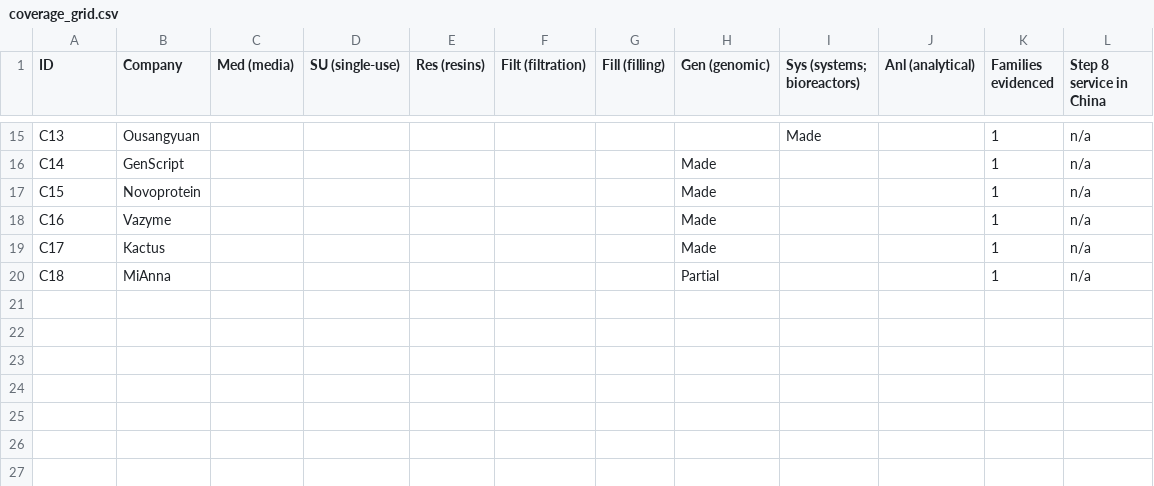
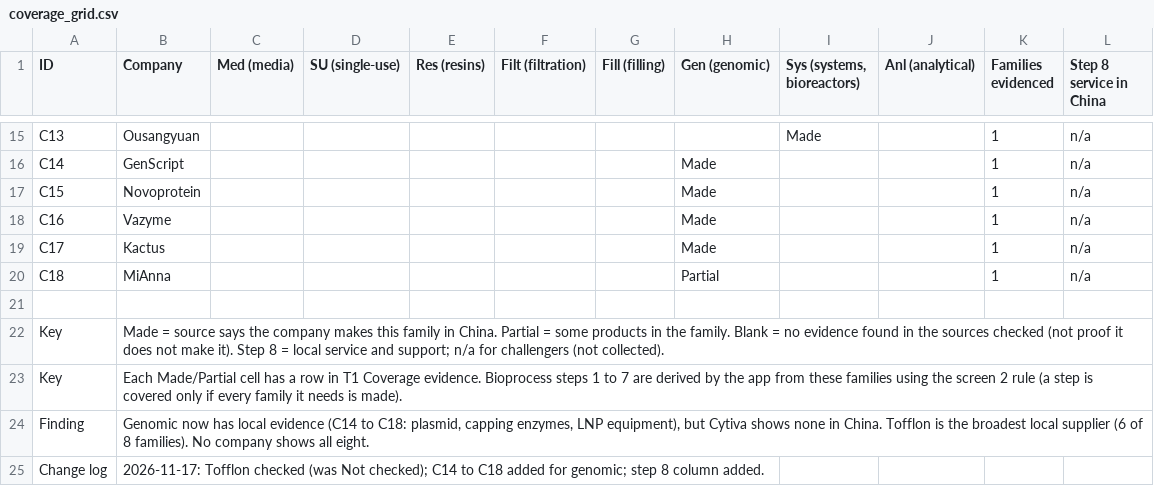
Before and after one commit to MikeKorsikov/cytiva-dashboard, a CSV file: data/china/sheet/coverage_grid.csv, drawn as a sheet; only a part is shown, gaps mark what is left out; the diff names each change by its address in the sheet, - before the commit and + after, or states it on an @@ line.

```diff
--- a/data/china/sheet/coverage_grid.csv
+++ b/data/china/sheet/coverage_grid.csv
-I1: Sys (systems; bioreactors)
+I1: Sys (systems, bioreactors)
+row 21: (empty)
+row 22: Key | Made = source says the company makes this family in China. Partial = some products in the family. Blank = no evidence found in the sources checked (not proof it does not make it). Step 8 = local service and support; n/a for challengers (not collected).
+row 23: Key | Each Made/Partial cell has a row in T1 Coverage evidence. Bioprocess steps 1 to 7 are derived by the app from these families using the screen 2 rule (a step is covered only if every family it needs is made).
+row 24: Finding | Genomic now has local evidence (C14 to C18: plasmid, capping enzymes, LNP equipment), but Cytiva shows none in China. Tofflon is the broadest local supplier (6 of 8 families). No company shows all eight.
+row 25: Change log | 2026-11-17: Tofflon checked (was Not checked); C14 to C18 added for genomic; step 8 column added.
```
Also changed, not shown: data/china/sheet/companies.csv, data/china/sheet/coverage_evidence.csv, 49 other files.
